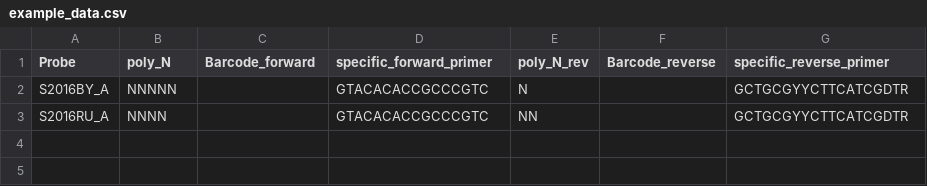
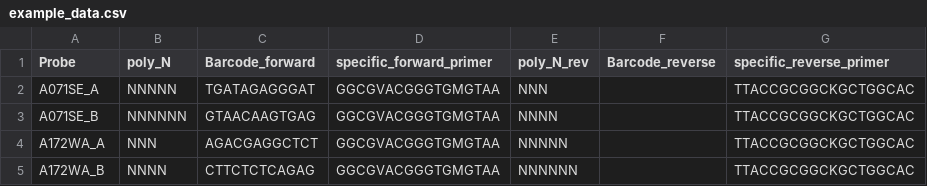
Before and after one commit to MW55/Natrix, a CSV file: example_data.csv, drawn as a sheet; removed rows and columns are numbered as before the commit, all else as after; the diff names each change by its address in the sheet, - before the commit and + after, or states it on an @@ line.

Commit message:
new example data with split reads

```diff
--- a/example_data.csv
+++ b/example_data.csv
-row 2: S2016BY_A | NNNNN |  | GTACACACCGCCCGTC | N |  | GCTGCGYYCTTCATCGDTR
-row 3: S2016RU_A | NNNN |  | GTACACACCGCCCGTC | NN |  | GCTGCGYYCTTCATCGDTR
+row 2: A071SE_A | NNNNN | TGATAGAGGGAT | GGCGVACGGGTGMGTAA | NNN |  | TTACCGCGGCKGCTGGCAC
+row 3: A071SE_B | NNNNNN | GTAACAAGTGAG | GGCGVACGGGTGMGTAA | NNNN |  | TTACCGCGGCKGCTGGCAC
+row 4: A172WA_A | NNN | AGACGAGGCTCT | GGCGVACGGGTGMGTAA | NNNNN |  | TTACCGCGGCKGCTGGCAC
+row 5: A172WA_B | NNNN | CTTCTCTCAGAG | GGCGVACGGGTGMGTAA | NNNNNN |  | TTACCGCGGCKGCTGGCAC
```
Also changed, not shown: 13 other files.
